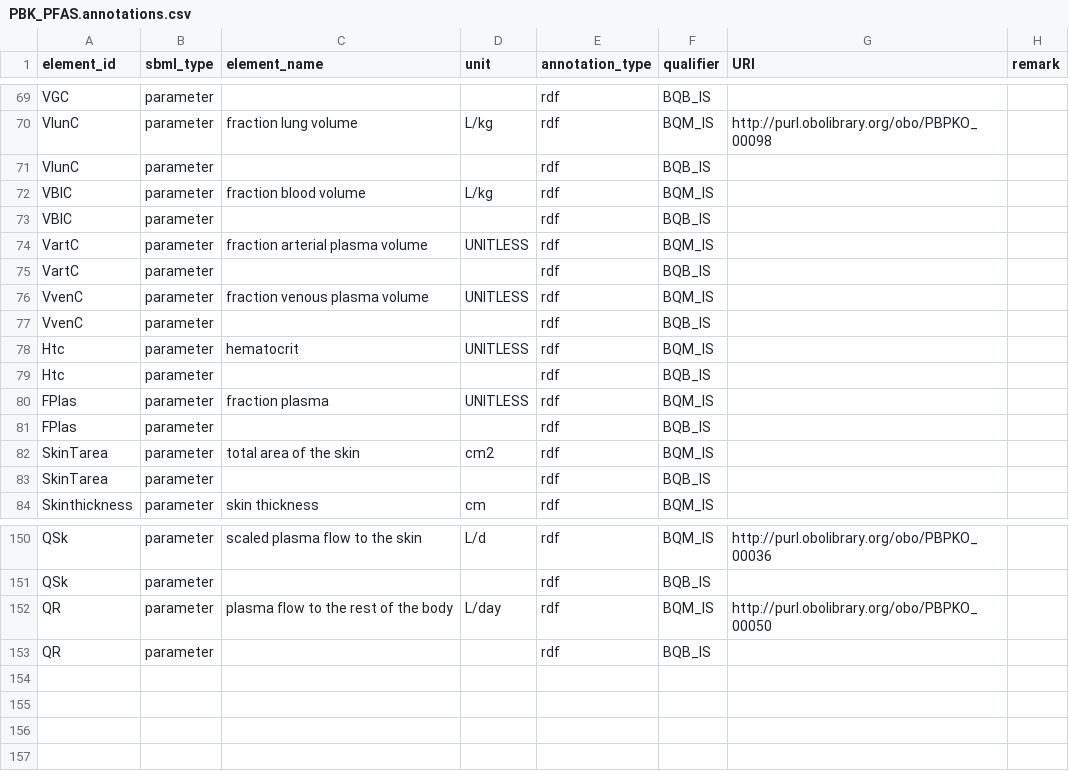
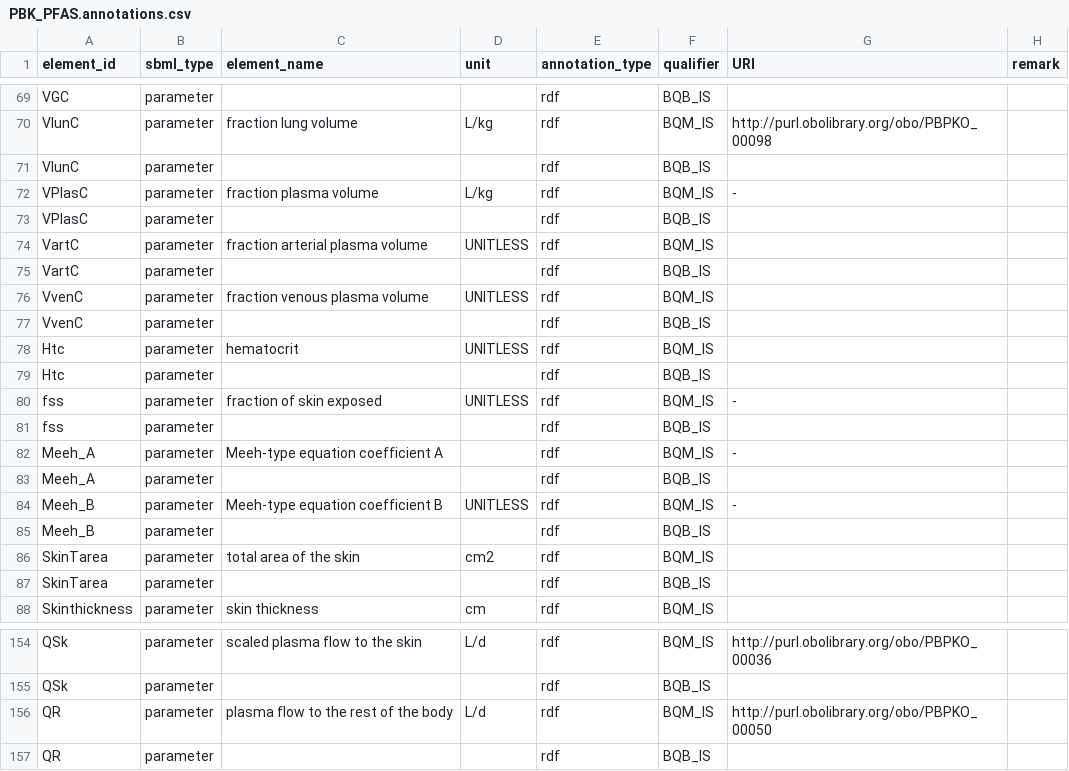
Before and after one commit to rivm-syso/pfasPBK, a CSV file: model/PBK_PFAS.annotations.csv, drawn as a sheet; only a part is shown, gaps mark what is left out.

Commit message:
Updated annotations file

```diff
--- a/model/PBK_PFAS.annotations.csv
+++ b/model/PBK_PFAS.annotations.csv
@@ -71,4 +71,4 @@ VlunC,parameter,fraction lung volume,L/kg,rdf,BQM_IS,http://purl.obolibrary.org/
 VlunC,parameter,,,rdf,BQB_IS,,
-VBlC,parameter,fraction blood volume,L/kg,rdf,BQM_IS,,
-VBlC,parameter,,,rdf,BQB_IS,,
+VPlasC,parameter,fraction plasma volume,L/kg,rdf,BQM_IS,-,
+VPlasC,parameter,,,rdf,BQB_IS,,
 VartC,parameter,fraction arterial plasma volume,UNITLESS,rdf,BQM_IS,,
@@ -79,4 +79,8 @@ Htc,parameter,hematocrit,UNITLESS,rdf,BQM_IS,,
 Htc,parameter,,,rdf,BQB_IS,,
-FPlas,parameter,fraction plasma,UNITLESS,rdf,BQM_IS,,
-FPlas,parameter,,,rdf,BQB_IS,,
+fss,parameter,fraction of skin exposed,UNITLESS,rdf,BQM_IS,-,
+fss,parameter,,,rdf,BQB_IS,,
+Meeh_A,parameter,Meeh-type equation coefficient A,,rdf,BQM_IS,-,
+Meeh_A,parameter,,,rdf,BQB_IS,,
+Meeh_B,parameter,Meeh-type equation coefficient B,UNITLESS,rdf,BQM_IS,-,
+Meeh_B,parameter,,,rdf,BQB_IS,,
 SkinTarea,parameter,total area of the skin,cm2,rdf,BQM_IS,,
@@ -151,3 +155,3 @@ QSk,parameter,scaled plasma flow to the skin,L/d,rdf,BQM_IS,http://purl.obolibra
 QSk,parameter,,,rdf,BQB_IS,,
-QR,parameter,plasma flow to the rest of the body,L/day,rdf,BQM_IS,http://purl.obolibrary.org/obo/PBPKO_00050,
+QR,parameter,plasma flow to the rest of the body,L/d,rdf,BQM_IS,http://purl.obolibrary.org/obo/PBPKO_00050,
 QR,parameter,,,rdf,BQB_IS,,
```
